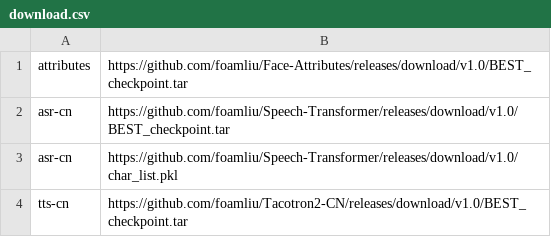
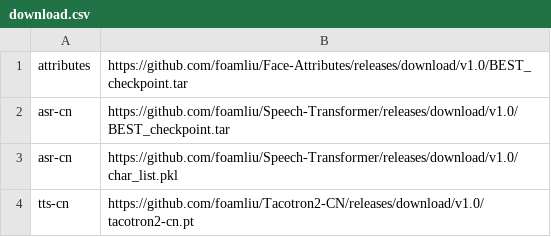
Before and after one commit to foamliu/i-Cloud, a CSV file: repo/download.csv, drawn as a sheet.

Commit message:
update

```diff
--- a/repo/download.csv
+++ b/repo/download.csv
@@ -3,2 +3,2 @@ asr-cn    ,https://github.com/foamliu/Speech-Transformer/releases/download/v1.0/
 asr-cn    ,https://github.com/foamliu/Speech-Transformer/releases/download/v1.0/char_list.pkl
-tts-cn    ,https://github.com/foamliu/Tacotron2-CN/releases/download/v1.0/BEST_checkpoint.tar
+tts-cn    ,https://github.com/foamliu/Tacotron2-CN/releases/download/v1.0/tacotron2-cn.pt
```
